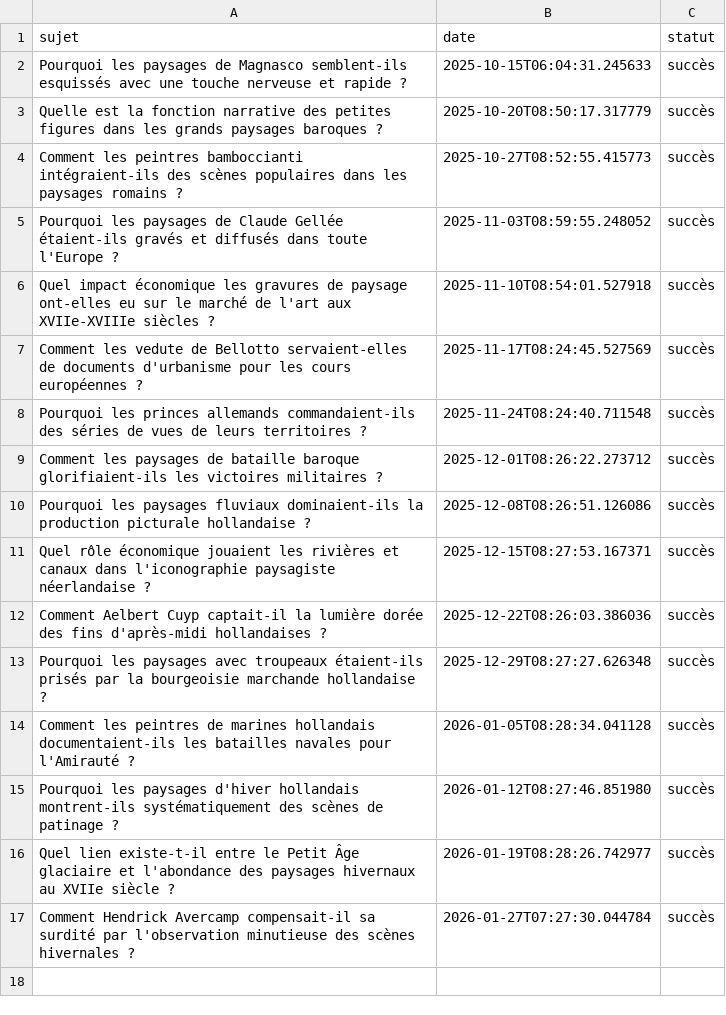
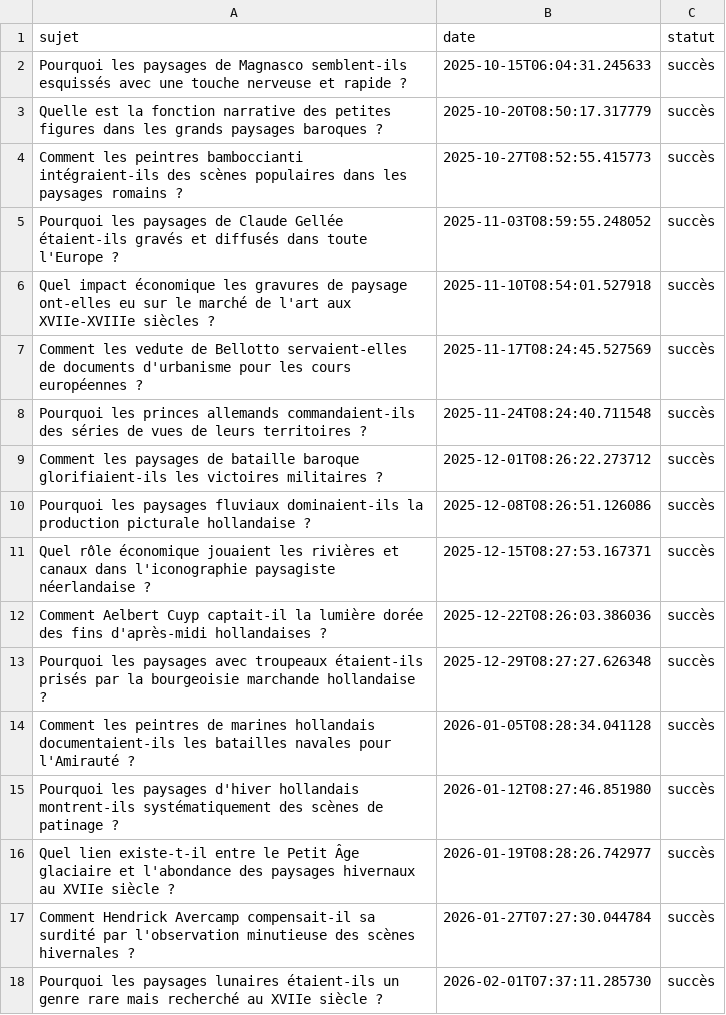
Before and after one commit to Metalosmose21/Nature-6-, a CSV file: sujets_traites.csv, drawn as a sheet.

```diff
--- a/sujets_traites.csv
+++ b/sujets_traites.csv
@@ -17 +17,2 @@ Quel lien existe-t-il entre le Petit Âge glaciaire et l'abondance des paysages
 Comment Hendrick Avercamp compensait-il sa surdité par l'observation minutieuse des scènes hivernales ?,2026-01-27T07:27:30.044784,succès
+Pourquoi les paysages lunaires étaient-ils un genre rare mais recherché au XVIIe siècle ?,2026-02-01T07:37:11.285730,succès
```
Also changed, not shown: sujets.csv.
